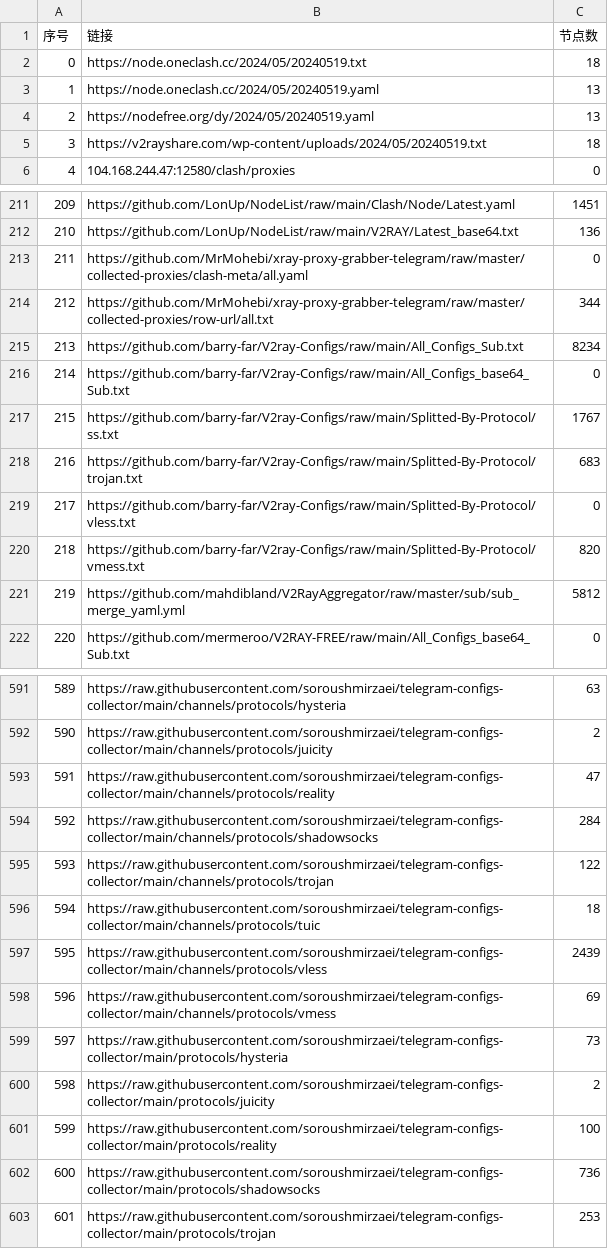
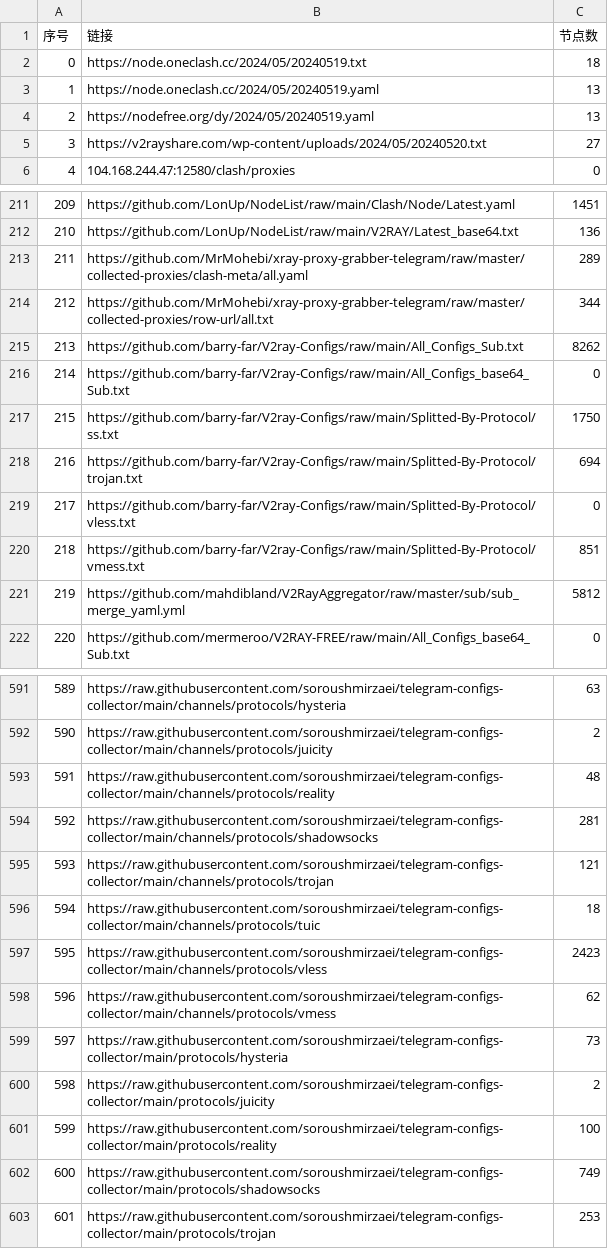
Before and after one commit to GameAutoScript/NiceVPN, a CSV file: utils/merge/list_result.csv, drawn as a sheet; only a part is shown, gaps mark what is left out; the diff covers the shown part only.

```diff
--- a/utils/merge/list_result.csv
+++ b/utils/merge/list_result.csv
@@ -4,3 +4,3 @@
 2,https://nodefree.org/dy/2024/05/20240519.yaml,13
-3,https://v2rayshare.com/wp-content/uploads/2024/05/20240519.txt,18
+3,https://v2rayshare.com/wp-content/uploads/2024/05/20240520.txt,27
 4,104.168.244.47:12580/clash/proxies,0
@@ -212,10 +212,10 @@
 210,https://github.com/LonUp/NodeList/raw/main/V2RAY/Latest_base64.txt,136
-211,https://github.com/MrMohebi/xray-proxy-grabber-telegram/raw/master/collected-proxies/clash-meta/all.yaml,0
+211,https://github.com/MrMohebi/xray-proxy-grabber-telegram/raw/master/collected-proxies/clash-meta/all.yaml,289
 212,https://github.com/MrMohebi/xray-proxy-grabber-telegram/raw/master/collected-proxies/row-url/all.txt,344
-213,https://github.com/barry-far/V2ray-Configs/raw/main/All_Configs_Sub.txt,8234
+213,https://github.com/barry-far/V2ray-Configs/raw/main/All_Configs_Sub.txt,8262
 214,https://github.com/barry-far/V2ray-Configs/raw/main/All_Configs_base64_Sub.txt,0
-215,https://github.com/barry-far/V2ray-Configs/raw/main/Splitted-By-Protocol/ss.txt,1767
-216,https://github.com/barry-far/V2ray-Configs/raw/main/Splitted-By-Protocol/trojan.txt,683
+215,https://github.com/barry-far/V2ray-Configs/raw/main/Splitted-By-Protocol/ss.txt,1750
+216,https://github.com/barry-far/V2ray-Configs/raw/main/Splitted-By-Protocol/trojan.txt,694
 217,https://github.com/barry-far/V2ray-Configs/raw/main/Splitted-By-Protocol/vless.txt,0
-218,https://github.com/barry-far/V2ray-Configs/raw/main/Splitted-By-Protocol/vmess.txt,820
+218,https://github.com/barry-far/V2ray-Configs/raw/main/Splitted-By-Protocol/vmess.txt,851
 219,https://github.com/mahdibland/V2RayAggregator/raw/master/sub/sub_merge_yaml.yml,5812
@@ -592,8 +592,8 @@
 590,https://raw.githubusercontent.com/soroushmirzaei/telegram-configs-collector/main/channels/protocols/juicity,2
-591,https://raw.githubusercontent.com/soroushmirzaei/telegram-configs-collector/main/channels/protocols/reality,47
-592,https://raw.githubusercontent.com/soroushmirzaei/telegram-configs-collector/main/channels/protocols/shadowsocks,284
-593,https://raw.githubusercontent.com/soroushmirzaei/telegram-configs-collector/main/channels/protocols/trojan,122
+591,https://raw.githubusercontent.com/soroushmirzaei/telegram-configs-collector/main/channels/protocols/reality,48
+592,https://raw.githubusercontent.com/soroushmirzaei/telegram-configs-collector/main/channels/protocols/shadowsocks,281
+593,https://raw.githubusercontent.com/soroushmirzaei/telegram-configs-collector/main/channels/protocols/trojan,121
 594,https://raw.githubusercontent.com/soroushmirzaei/telegram-configs-collector/main/channels/protocols/tuic,18
-595,https://raw.githubusercontent.com/soroushmirzaei/telegram-configs-collector/main/channels/protocols/vless,2439
-596,https://raw.githubusercontent.com/soroushmirzaei/telegram-configs-collector/main/channels/protocols/vmess,69
+595,https://raw.githubusercontent.com/soroushmirzaei/telegram-configs-collector/main/channels/protocols/vless,2423
+596,https://raw.githubusercontent.com/soroushmirzaei/telegram-configs-collector/main/channels/protocols/vmess,62
 597,https://raw.githubusercontent.com/soroushmirzaei/telegram-configs-collector/main/protocols/hysteria,73
@@ -601,3 +601,3 @@
 599,https://raw.githubusercontent.com/soroushmirzaei/telegram-configs-collector/main/protocols/reality,100
-600,https://raw.githubusercontent.com/soroushmirzaei/telegram-configs-collector/main/protocols/shadowsocks,736
+600,https://raw.githubusercontent.com/soroushmirzaei/telegram-configs-collector/main/protocols/shadowsocks,749
 601,https://raw.githubusercontent.com/soroushmirzaei/telegram-configs-collector/main/protocols/trojan,253
```
Also changed, not shown: 30 edited cells elsewhere in this file, 13 other files.
